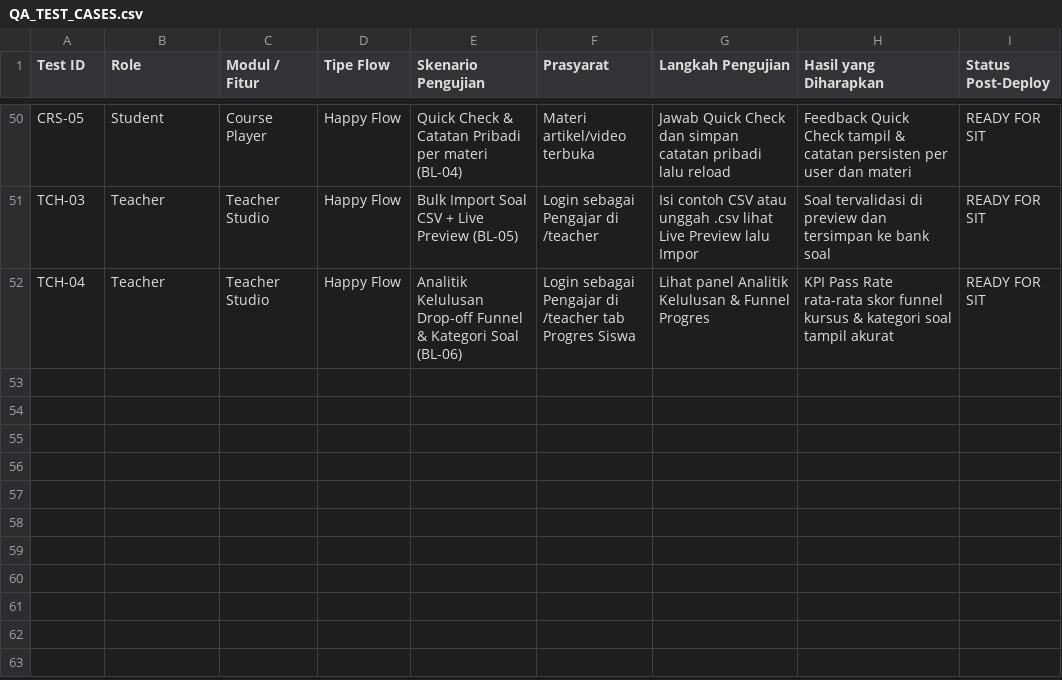
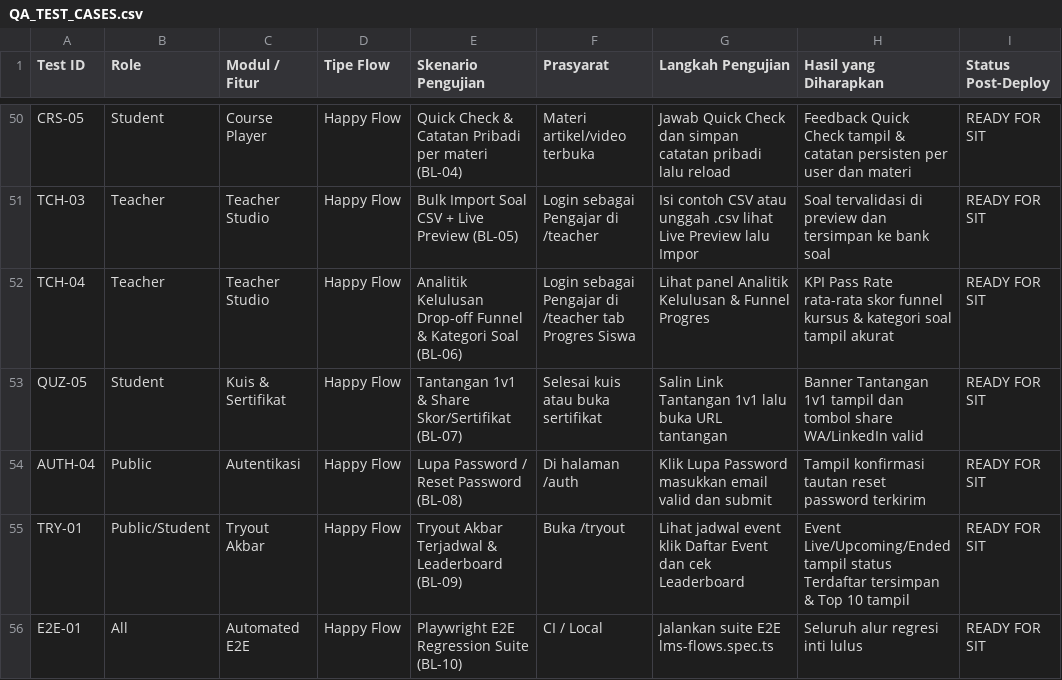
Before and after one commit to zixew/lokatalenta, a CSV file: docs/qa/QA_TEST_CASES.csv, drawn as a sheet; only a part is shown, gaps mark what is left out.

Commit message:
feat(bl-10): expand Playwright E2E regression suite and Sprint 3 unit tests

```diff
--- a/docs/qa/QA_TEST_CASES.csv
+++ b/docs/qa/QA_TEST_CASES.csv
@@ -52 +52,5 @@ TCH-03,Teacher,Teacher Studio,Happy Flow,Bulk Import Soal CSV + Live Preview (BL
 TCH-04,Teacher,Teacher Studio,Happy Flow,Analitik Kelulusan Drop-off Funnel & Kategori Soal (BL-06),Login sebagai Pengajar di /teacher tab Progres Siswa,Lihat panel Analitik Kelulusan & Funnel Progres,KPI Pass Rate rata-rata skor funnel kursus & kategori soal tampil akurat,READY FOR SIT
+QUZ-05,Student,Kuis & Sertifikat,Happy Flow,Tantangan 1v1 & Share Skor/Sertifikat (BL-07),Selesai kuis atau buka sertifikat,Salin Link Tantangan 1v1 lalu buka URL tantangan,Banner Tantangan 1v1 tampil dan tombol share WA/LinkedIn valid,READY FOR SIT
+AUTH-04,Public,Autentikasi,Happy Flow,Lupa Password / Reset Password (BL-08),Di halaman /auth,Klik Lupa Password masukkan email valid dan submit,Tampil konfirmasi tautan reset password terkirim,READY FOR SIT
+TRY-01,Public/Student,Tryout Akbar,Happy Flow,Tryout Akbar Terjadwal & Leaderboard (BL-09),Buka /tryout,Lihat jadwal event klik Daftar Event dan cek Leaderboard,Event Live/Upcoming/Ended tampil status Terdaftar tersimpan & Top 10 tampil,READY FOR SIT
+E2E-01,All,Automated E2E,Happy Flow,Playwright E2E Regression Suite (BL-10),CI / Local,Jalankan suite E2E lms-flows.spec.ts,Seluruh alur regresi inti lulus,READY FOR SIT
```
Also changed, not shown: 3 other files.
